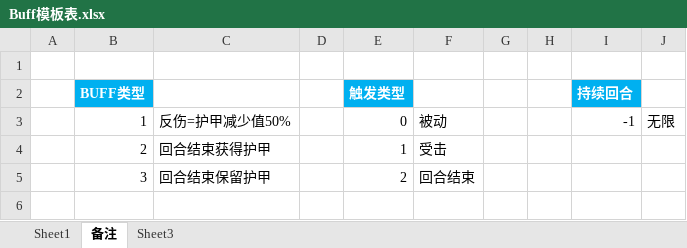
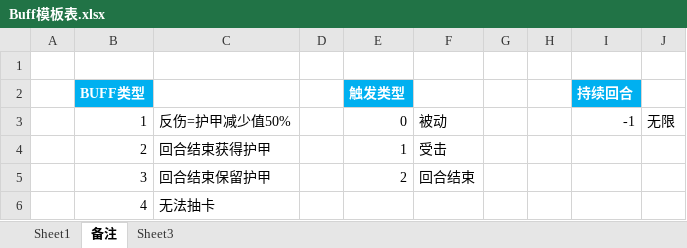
Before and after one commit to tiance7/CardDoc, an Excel workbook: excel/Buff模板表.xlsx, sheet 备注, drawn as a sheet; values as stored, in another font and other column widths than the file's, no borders; the diff names each change by its address in the sheet, - before the commit and + after, or states it on an @@ line.

Commit message:
buff表现 备注

```diff
--- a/excel/Buff模板表.xlsx (sheet 备注)
+++ b/excel/Buff模板表.xlsx (sheet 备注)
+row 6:  | 4 | 无法抽卡
```
Also changed, not shown: sheet Sheet1.
